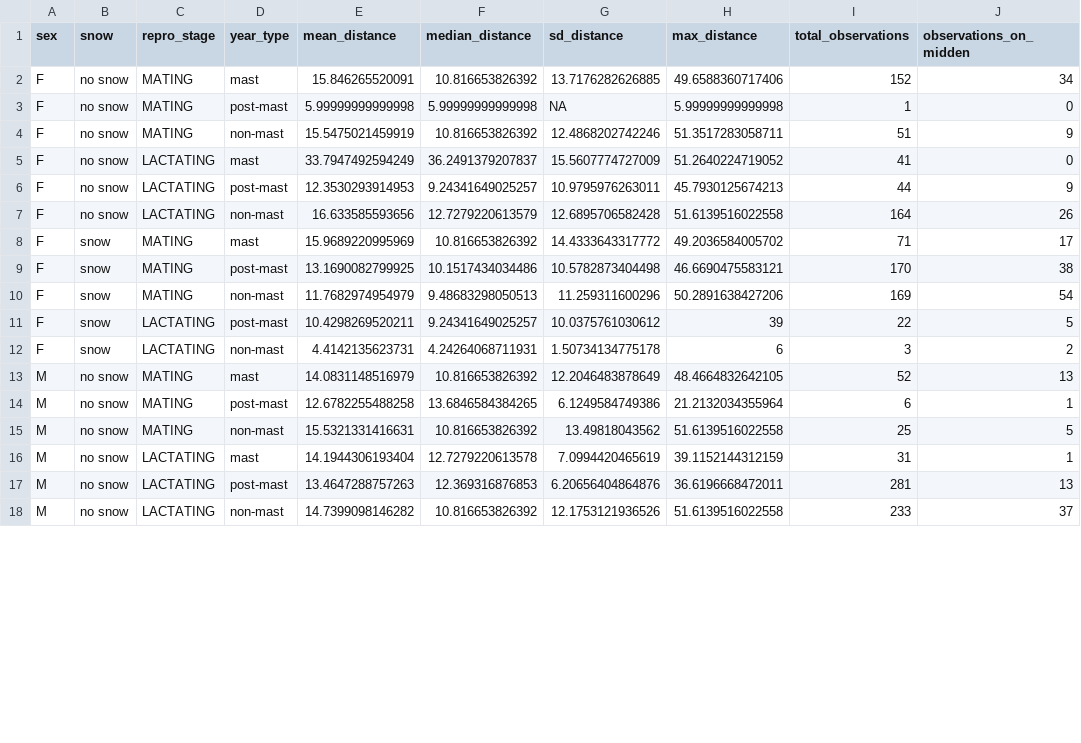
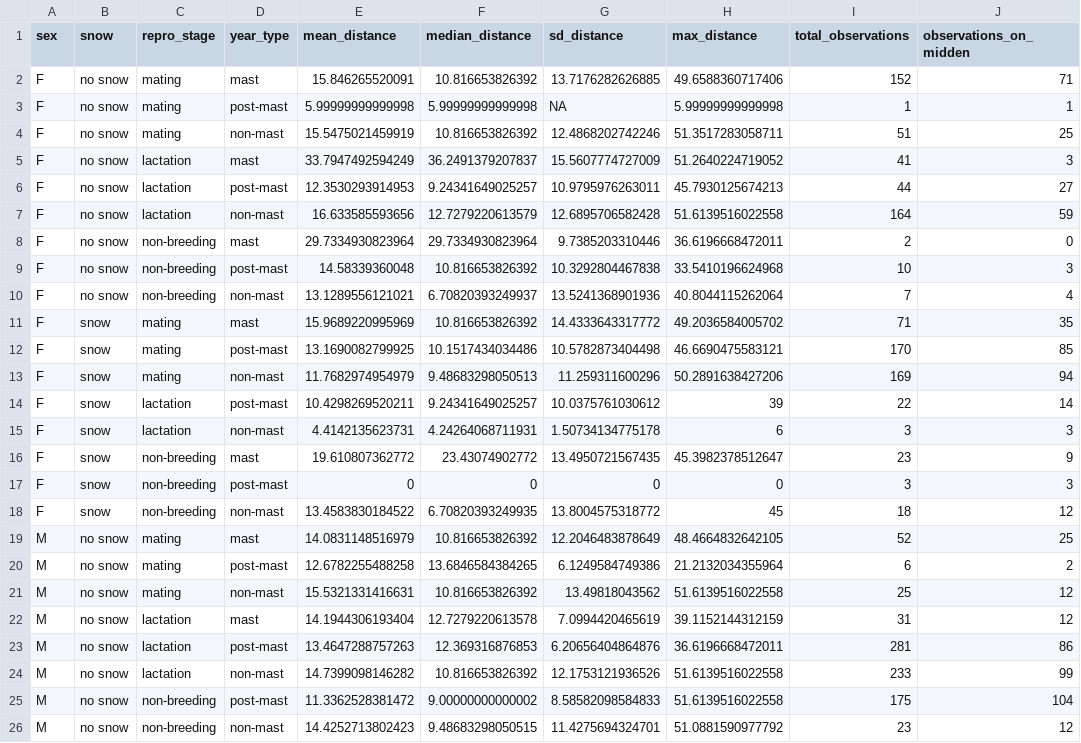
Before and after one commit to courchesnek/timing_peak_demands, a CSV file: Output/summary_stats.csv, drawn as a sheet; only a part is shown; the diff covers the shown part only.

```diff
--- a/Output/summary_stats.csv
+++ b/Output/summary_stats.csv
@@ -1,18 +1,26 @@
 "sex","snow","repro_stage","year_type","mean_distance","median_distance","sd_distance","max_distance","total_observations","observations_on_midden"
-"F","no snow","MATING","mast",15.846265520091,10.816653826392,13.7176282626885,49.6588360717406,152,34
-"F","no snow","MATING","post-mast",5.99999999999998,5.99999999999998,NA,5.99999999999998,1,0
-"F","no snow","MATING","non-mast",15.5475021459919,10.816653826392,12.4868202742246,51.3517283058711,51,9
-"F","no snow","LACTATING","mast",33.7947492594249,36.2491379207837,15.5607774727009,51.2640224719052,41,0
-"F","no snow","LACTATING","post-mast",12.3530293914953,9.24341649025257,10.9795976263011,45.7930125674213,44,9
-"F","no snow","LACTATING","non-mast",16.633585593656,12.7279220613579,12.6895706582428,51.6139516022558,164,26
-"F","snow","MATING","mast",15.9689220995969,10.816653826392,14.4333643317772,49.2036584005702,71,17
-"F","snow","MATING","post-mast",13.1690082799925,10.1517434034486,10.5782873404498,46.6690475583121,170,38
-"F","snow","MATING","non-mast",11.7682974954979,9.48683298050513,11.259311600296,50.2891638427206,169,54
-"F","snow","LACTATING","post-mast",10.4298269520211,9.24341649025257,10.0375761030612,39,22,5
-"F","snow","LACTATING","non-mast",4.4142135623731,4.24264068711931,1.50734134775178,6,3,2
-"M","no snow","MATING","mast",14.0831148516979,10.816653826392,12.2046483878649,48.4664832642105,52,13
-"M","no snow","MATING","post-mast",12.6782255488258,13.6846584384265,6.1249584749386,21.2132034355964,6,1
-"M","no snow","MATING","non-mast",15.5321331416631,10.816653826392,13.49818043562,51.6139516022558,25,5
-"M","no snow","LACTATING","mast",14.1944306193404,12.7279220613578,7.0994420465619,39.1152144312159,31,1
-"M","no snow","LACTATING","post-mast",13.4647288757263,12.369316876853,6.20656404864876,36.6196668472011,281,13
-"M","no snow","LACTATING","non-mast",14.7399098146282,10.816653826392,12.1753121936526,51.6139516022558,233,37
+"F","no snow","mating","mast",15.846265520091,10.816653826392,13.7176282626885,49.6588360717406,152,71
+"F","no snow","mating","post-mast",5.99999999999998,5.99999999999998,NA,5.99999999999998,1,1
+"F","no snow","mating","non-mast",15.5475021459919,10.816653826392,12.4868202742246,51.3517283058711,51,25
+"F","no snow","lactation","mast",33.7947492594249,36.2491379207837,15.5607774727009,51.2640224719052,41,3
+"F","no snow","lactation","post-mast",12.3530293914953,9.24341649025257,10.9795976263011,45.7930125674213,44,27
+"F","no snow","lactation","non-mast",16.633585593656,12.7279220613579,12.6895706582428,51.6139516022558,164,59
+"F","no snow","non-breeding","mast",29.7334930823964,29.7334930823964,9.7385203310446,36.6196668472011,2,0
+"F","no snow","non-breeding","post-mast",14.58339360048,10.816653826392,10.3292804467838,33.5410196624968,10,3
+"F","no snow","non-breeding","non-mast",13.1289556121021,6.70820393249937,13.5241368901936,40.8044115262064,7,4
+"F","snow","mating","mast",15.9689220995969,10.816653826392,14.4333643317772,49.2036584005702,71,35
+"F","snow","mating","post-mast",13.1690082799925,10.1517434034486,10.5782873404498,46.6690475583121,170,85
+"F","snow","mating","non-mast",11.7682974954979,9.48683298050513,11.259311600296,50.2891638427206,169,94
+"F","snow","lactation","post-mast",10.4298269520211,9.24341649025257,10.0375761030612,39,22,14
+"F","snow","lactation","non-mast",4.4142135623731,4.24264068711931,1.50734134775178,6,3,3
+"F","snow","non-breeding","mast",19.610807362772,23.43074902772,13.4950721567435,45.3982378512647,23,9
+"F","snow","non-breeding","post-mast",0,0,0,0,3,3
+"F","snow","non-breeding","non-mast",13.4583830184522,6.70820393249935,13.8004575318772,45,18,12
+"M","no snow","mating","mast",14.0831148516979,10.816653826392,12.2046483878649,48.4664832642105,52,25
+"M","no snow","mating","post-mast",12.6782255488258,13.6846584384265,6.1249584749386,21.2132034355964,6,2
+"M","no snow","mating","non-mast",15.5321331416631,10.816653826392,13.49818043562,51.6139516022558,25,12
+"M","no snow","lactation","mast",14.1944306193404,12.7279220613578,7.0994420465619,39.1152144312159,31,12
+"M","no snow","lactation","post-mast",13.4647288757263,12.369316876853,6.20656404864876,36.6196668472011,281,86
+"M","no snow","lactation","non-mast",14.7399098146282,10.816653826392,12.1753121936526,51.6139516022558,233,99
+"M","no snow","non-breeding","post-mast",11.3362528381472,9.00000000000002,8.58582098584833,51.6139516022558,175,104
+"M","no snow","non-breeding","non-mast",14.4252713802423,9.48683298050515,11.4275694324701,51.0881590977792,23,12
```
Also changed, not shown: 3 added rows and 10 edited cells elsewhere in this file, Output/model_summary.csv, 17 other files.
